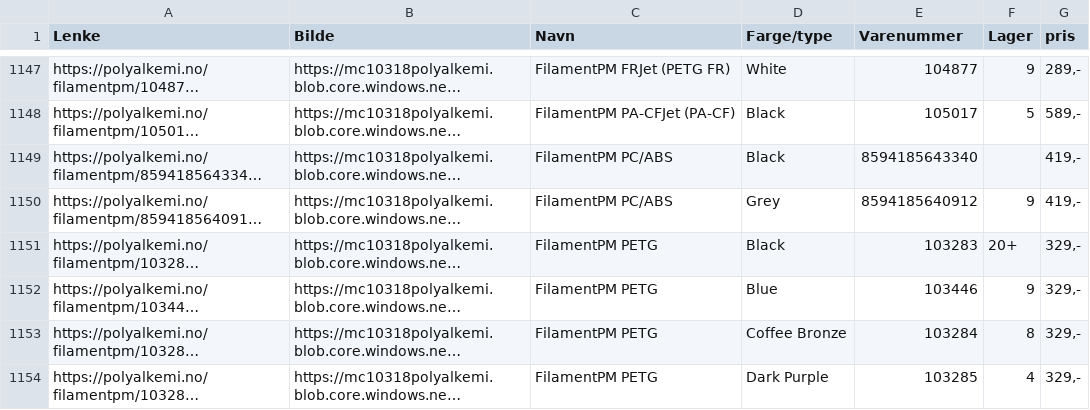
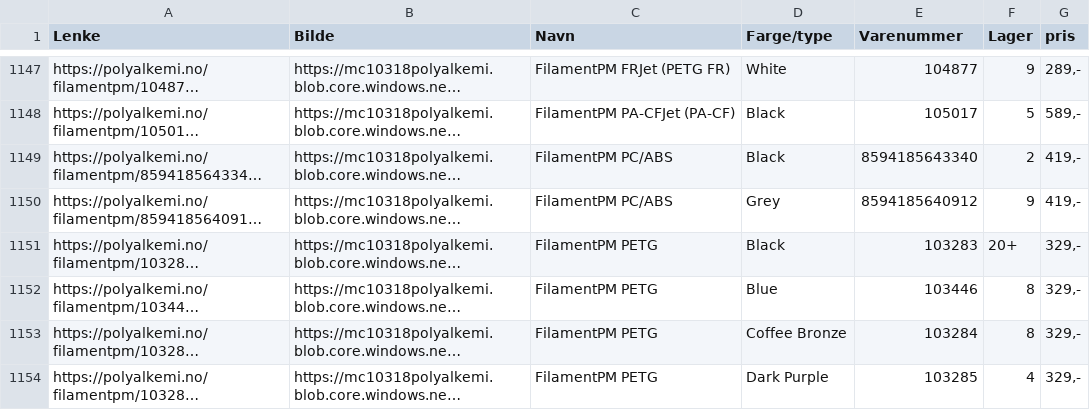
Before and after one commit to SandMarcus/Filamentsok, a CSV file: polyalkemi.csv, drawn as a sheet; only a part is shown, gaps mark what is left out; long unchanged cells end in …; the diff covers the shown part only; the diff names each change by its address in the sheet, - before the commit and + after, or states it on an @@ line.

```diff
--- a/polyalkemi.csv
+++ b/polyalkemi.csv
-F1149 (Lager): (empty)
+F1149 (Lager): 2
-F1152 (Lager): 9
+F1152 (Lager): 8
```
Also changed, not shown: 1 removed row and 77 edited cells elsewhere in this file.
